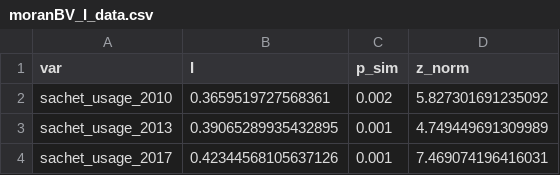
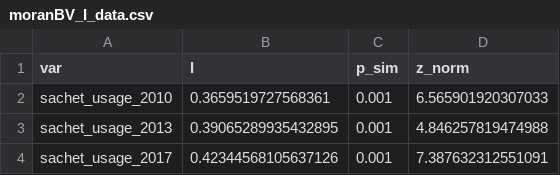
Before and after one commit to simonmoulds/sachet_water_analysis, a CSV file: data/moranBV_I_data.csv, drawn as a sheet.

```diff
--- a/data/moranBV_I_data.csv
+++ b/data/moranBV_I_data.csv
@@ -1,4 +1,4 @@
 var,I,p_sim,z_norm
-sachet_usage_2010,0.3659519727568361,0.002,5.827301691235092
-sachet_usage_2013,0.39065289935432895,0.001,4.749449691309989
-sachet_usage_2017,0.42344568105637126,0.001,7.469074196416031
+sachet_usage_2010,0.3659519727568361,0.001,6.565901920307033
+sachet_usage_2013,0.39065289935432895,0.001,4.846257819474988
+sachet_usage_2017,0.42344568105637126,0.001,7.387632312551091
```
Also changed, not shown: 12 other files.
